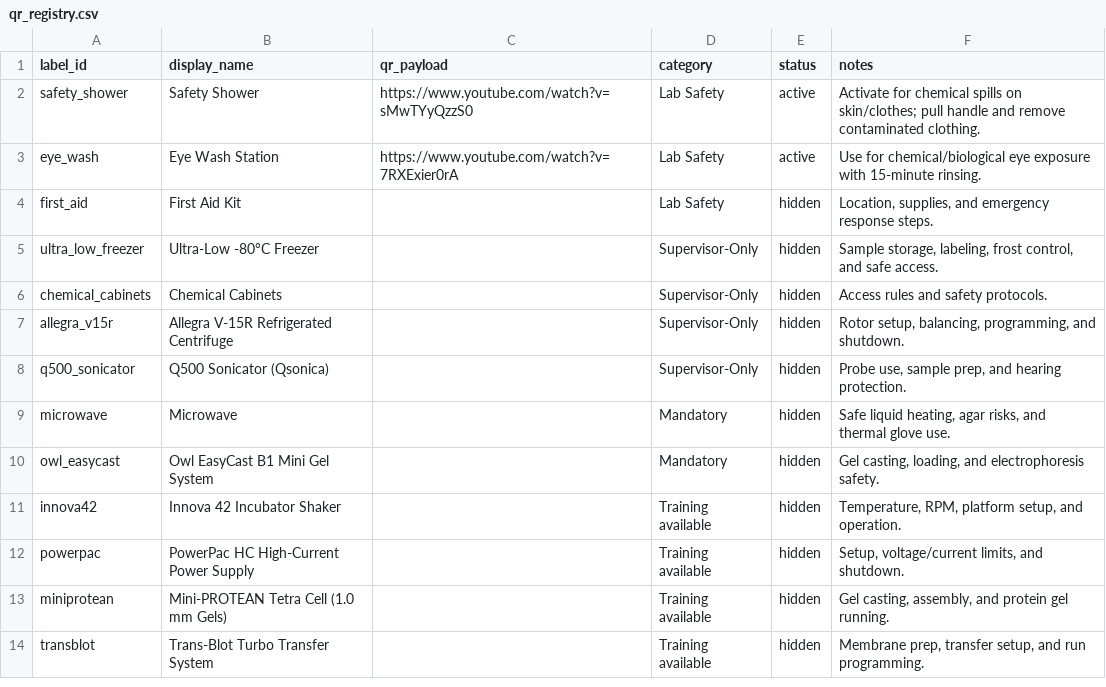
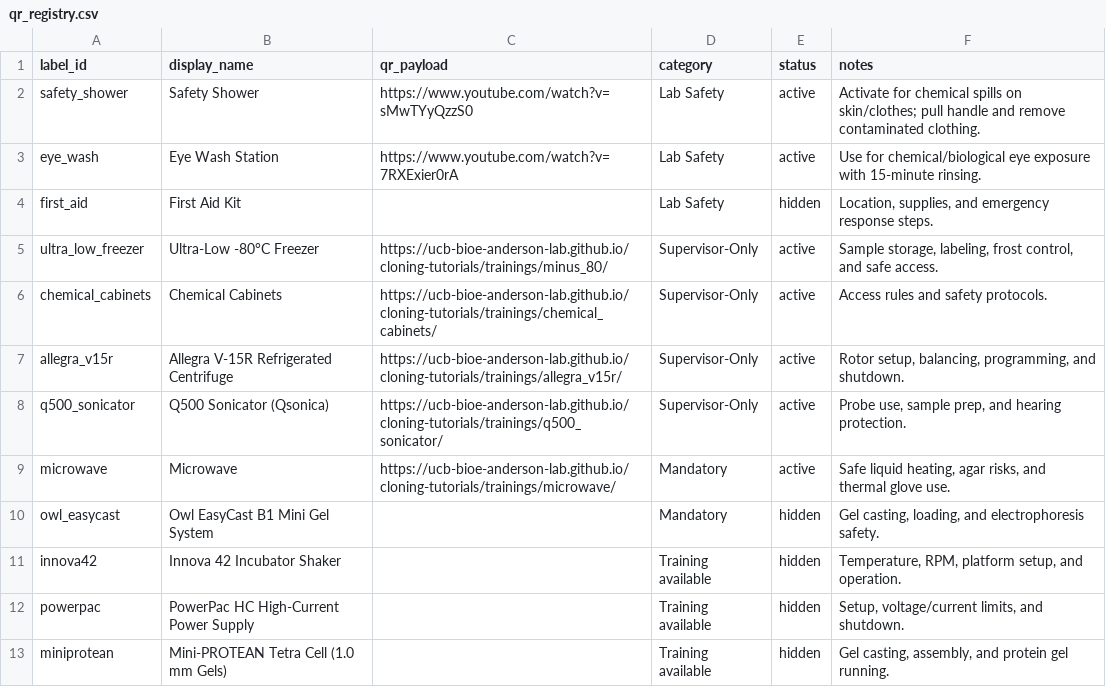
Before and after one commit to UCB-BioE-Anderson-Lab/cloning-tutorials, a CSV file: docs/assets/qr_registry.csv, drawn as a sheet; only a part is shown; the shorter side is filled out with more unchanged rows.

```diff
--- a/docs/assets/qr_registry.csv
+++ b/docs/assets/qr_registry.csv
@@ -4,7 +4,7 @@ eye_wash,Eye Wash Station,https://www.youtube.com/watch?v=7RXExier0rA,Lab Safety
 first_aid,First Aid Kit,,Lab Safety,hidden,"Location, supplies, and emergency response steps."
-ultra_low_freezer,Ultra-Low -80°C Freezer,,Supervisor-Only,hidden,"Sample storage, labeling, frost control, and safe access."
-chemical_cabinets,Chemical Cabinets,,Supervisor-Only,hidden,Access rules and safety protocols.
-allegra_v15r,Allegra V-15R Refrigerated Centrifuge,,Supervisor-Only,hidden,"Rotor setup, balancing, programming, and shutdown."
-q500_sonicator,Q500 Sonicator (Qsonica),,Supervisor-Only,hidden,"Probe use, sample prep, and hearing protection."
-microwave,Microwave,,Mandatory,hidden,"Safe liquid heating, agar risks, and thermal glove use."
+ultra_low_freezer,Ultra-Low -80°C Freezer,https://ucb-bioe-anderson-lab.github.io/cloning-tutorials/trainings/minus_80/,Supervisor-Only,active,"Sample storage, labeling, frost control, and safe access."
+chemical_cabinets,Chemical Cabinets,https://ucb-bioe-anderson-lab.github.io/cloning-tutorials/trainings/chemical_cabinets/,Supervisor-Only,active,Access rules and safety protocols.
+allegra_v15r,Allegra V-15R Refrigerated Centrifuge,https://ucb-bioe-anderson-lab.github.io/cloning-tutorials/trainings/allegra_v15r/,Supervisor-Only,active,"Rotor setup, balancing, programming, and shutdown."
+q500_sonicator,Q500 Sonicator (Qsonica),https://ucb-bioe-anderson-lab.github.io/cloning-tutorials/trainings/q500_sonicator/,Supervisor-Only,active,"Probe use, sample prep, and hearing protection."
+microwave,Microwave,https://ucb-bioe-anderson-lab.github.io/cloning-tutorials/trainings/microwave/,Mandatory,active,"Safe liquid heating, agar risks, and thermal glove use."
 owl_easycast,Owl EasyCast B1 Mini Gel System,,Mandatory,hidden,"Gel casting, loading, and electrophoresis safety."
```
Also changed, not shown: 17 other files.
